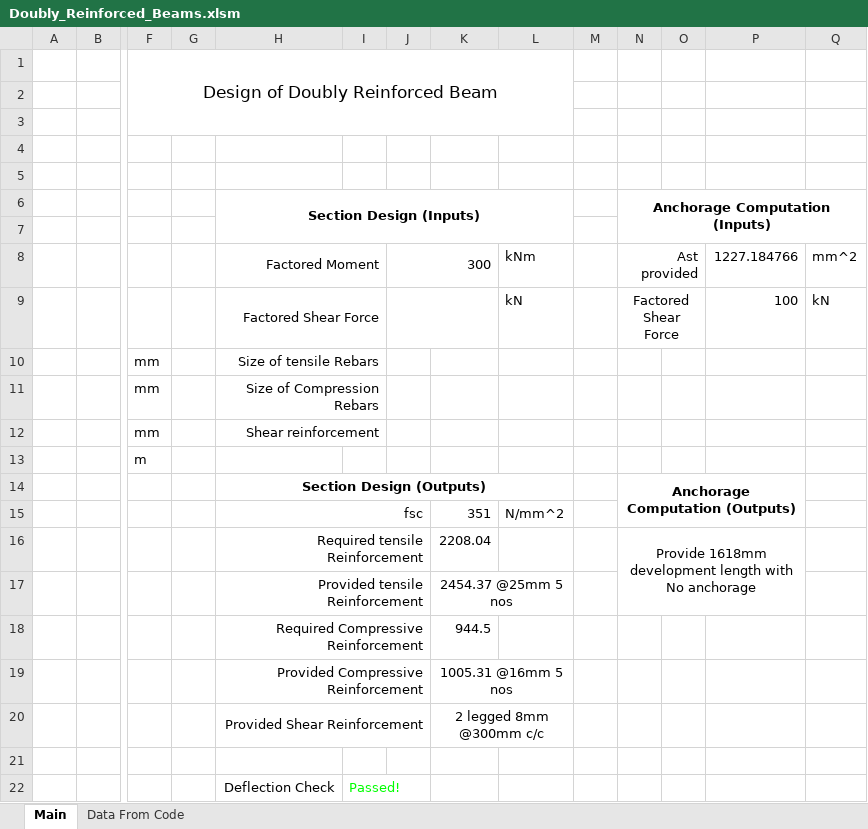
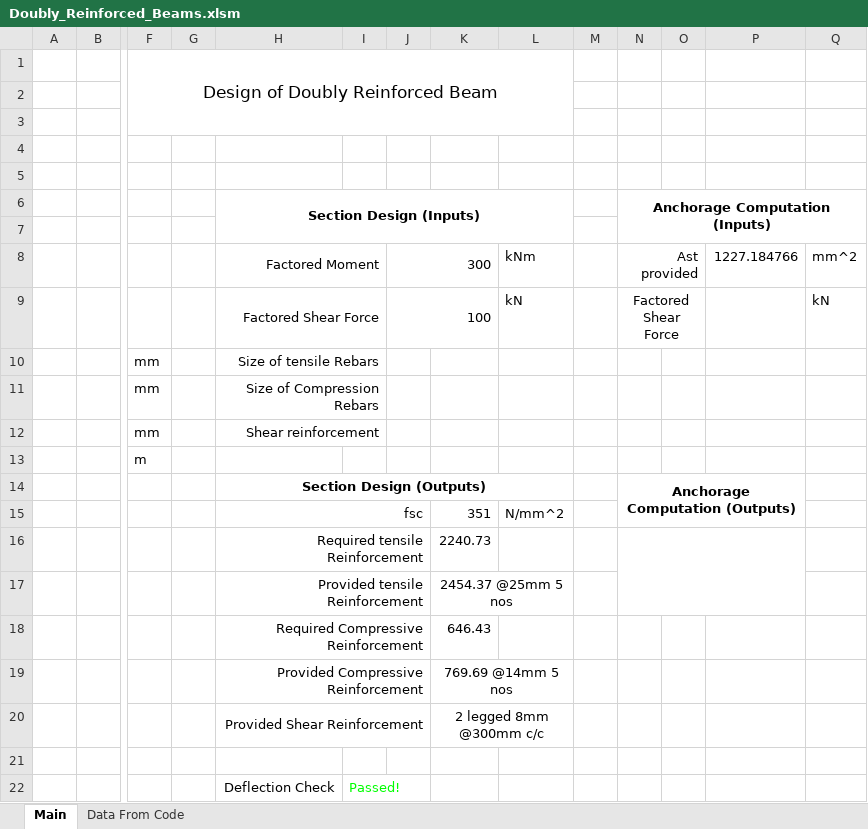
Before and after one commit to ashvinoli/Doubly_Reinforced_Beam, an Excel workbook: Doubly_Reinforced_Beams.xlsm, sheet Main, drawn as a sheet; only a part is shown, gaps mark what is left out; values as stored, in another font and other column widths than the file's, no borders; charts and pictures not drawn; removed rows and columns are numbered as before the commit, all else as after; rows hold the shown columns only; the diff names each change by its address in the sheet, - before the commit and + after, or states it on an @@ line.

Commit message:
labels added for reinforcements

```diff
--- a/Doubly_Reinforced_Beams.xlsm (sheet Main)
+++ b/Doubly_Reinforced_Beams.xlsm (sheet Main)
-J9: (empty)
+J9: 100
-P9: 100
+P9: (empty)
-row 16:  |  |  |  | Required tensile Reinforcement |  |  | 2208.04 |  |  | Provide 1618mm development length with No anchorage
+row 16:  |  |  |  | Required tensile Reinforcement |  |  | 2240.73
-K18: 944.5
+K18: 646.43
-K19: 1005.31 @16mm 5 nos
+K19: 769.69 @14mm 5 nos
```
Also changed, not shown: charts or pictures.
